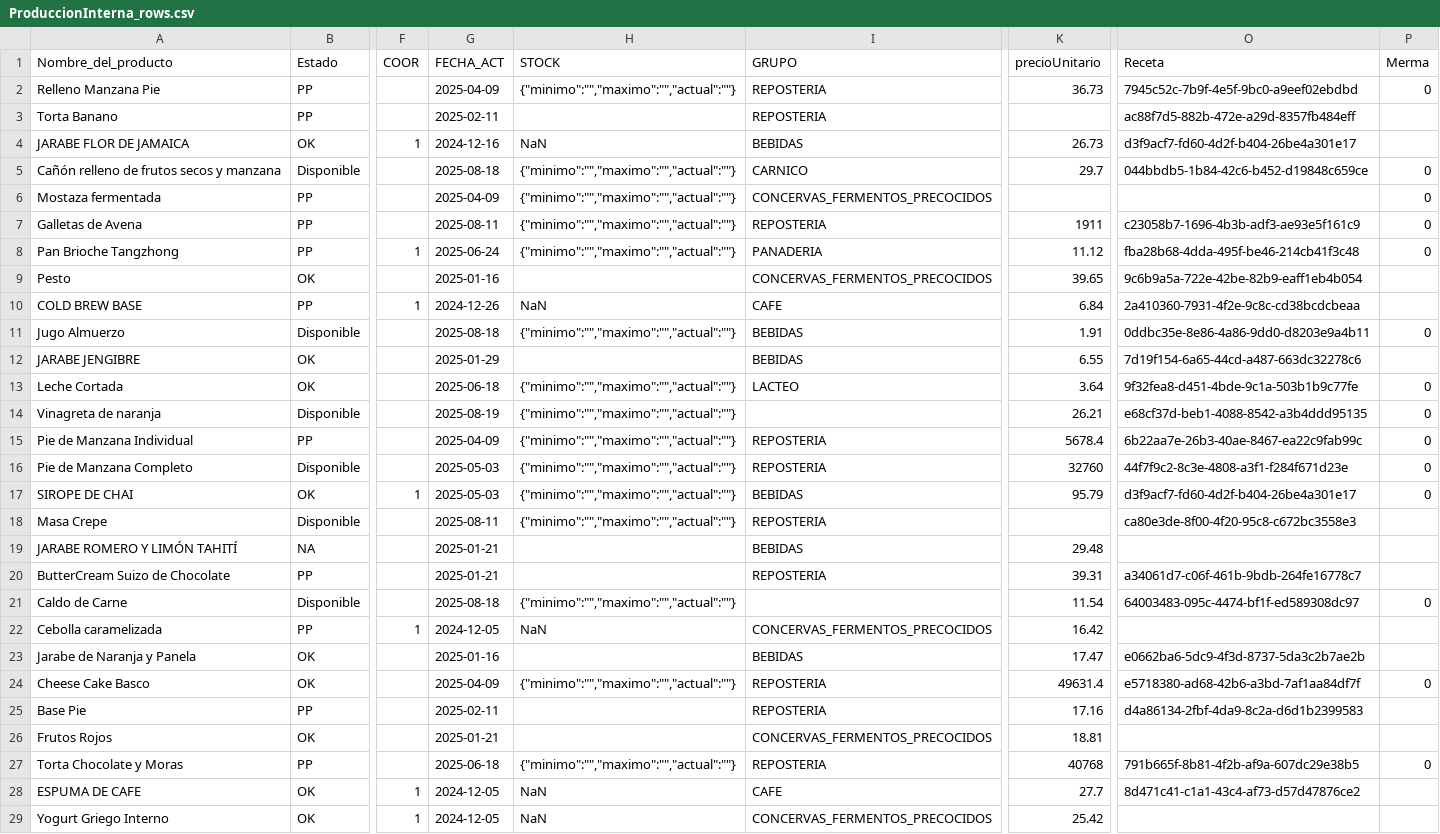
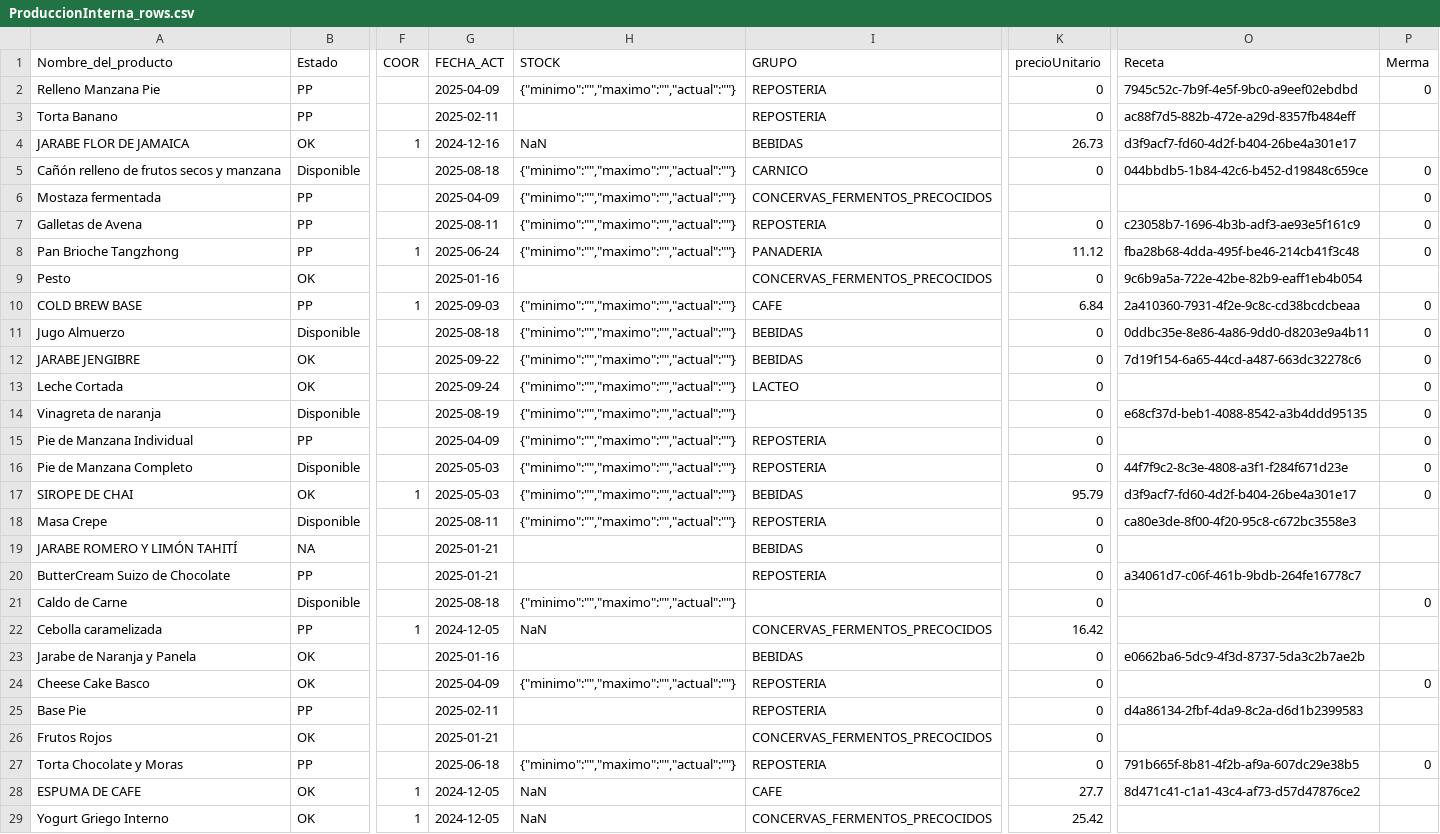
Before and after one commit to AlejoC137/proyectocafeweb, a CSV file: src/supaBaseRows/ProduccionInterna_rows.csv, drawn as a sheet; only a part is shown, gaps mark what is left out; the diff covers the shown part only; the diff names each change by its address in the sheet, - before the commit and + after, or states it on an @@ line.

```diff
--- a/src/supaBaseRows/ProduccionInterna_rows.csv
+++ b/src/supaBaseRows/ProduccionInterna_rows.csv
-K2 (precioUnitario): 36.73
+K2 (precioUnitario): 0
-K3 (precioUnitario): (empty)
+K3 (precioUnitario): 0
-K5 (precioUnitario): 29.7
+K5 (precioUnitario): 0
-K7 (precioUnitario): 1911
+K7 (precioUnitario): 0
-K9 (precioUnitario): 39.65
+K9 (precioUnitario): 0
-G10 (FECHA_ACT): 2024-12-26
+G10 (FECHA_ACT): 2025-09-03
-H10 (STOCK): NaN
+H10 (STOCK): {"minimo":"","maximo":"","actual":""}
-P10 (Merma): (empty)
+P10 (Merma): 0
-K11 (precioUnitario): 1.91
+K11 (precioUnitario): 0
-G12 (FECHA_ACT): 2025-01-29
+G12 (FECHA_ACT): 2025-09-22
-H12 (STOCK): (empty)
+H12 (STOCK): {"minimo":"","maximo":"","actual":""}
-K12 (precioUnitario): 6.55
+K12 (precioUnitario): 0
-P12 (Merma): (empty)
+P12 (Merma): 0
-G13 (FECHA_ACT): 2025-06-18
+G13 (FECHA_ACT): 2025-09-24
-K13 (precioUnitario): 3.64
+K13 (precioUnitario): 0
-O13 (Receta): 9f32fea8-d451-4bde-9c1a-503b1b9c77fe
+O13 (Receta): (empty)
-K14 (precioUnitario): 26.21
+K14 (precioUnitario): 0
-K15 (precioUnitario): 5678.4
+K15 (precioUnitario): 0
-O15 (Receta): 6b22aa7e-26b3-40ae-8467-ea22c9fab99c
+O15 (Receta): (empty)
-K16 (precioUnitario): 32760
+K16 (precioUnitario): 0
-K18 (precioUnitario): (empty)
+K18 (precioUnitario): 0
-K19 (precioUnitario): 29.48
+K19 (precioUnitario): 0
-K20 (precioUnitario): 39.31
+K20 (precioUnitario): 0
-K21 (precioUnitario): 11.54
+K21 (precioUnitario): 0
-O21 (Receta): 64003483-095c-4474-bf1f-ed589308dc97
+O21 (Receta): (empty)
-K23 (precioUnitario): 17.47
+K23 (precioUnitario): 0
-K24 (precioUnitario): 49631.4
+K24 (precioUnitario): 0
-O24 (Receta): e5718380-ad68-42b6-a3bd-7af1aa84df7f
+O24 (Receta): (empty)
-K25 (precioUnitario): 17.16
+K25 (precioUnitario): 0
-K26 (precioUnitario): 18.81
+K26 (precioUnitario): 0
-K27 (precioUnitario): 40768
+K27 (precioUnitario): 0
```
Also changed, not shown: 20 edited cells elsewhere in this file, src/supaBaseRows/Compras_rows.csv, src/supaBaseRows/Proveedores_rows.csv, 12 other files.
